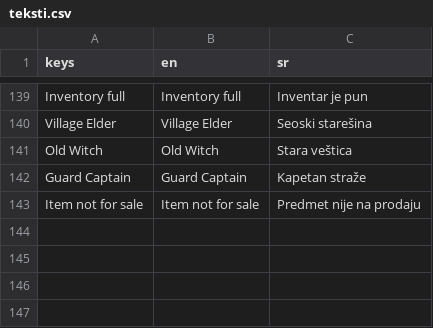
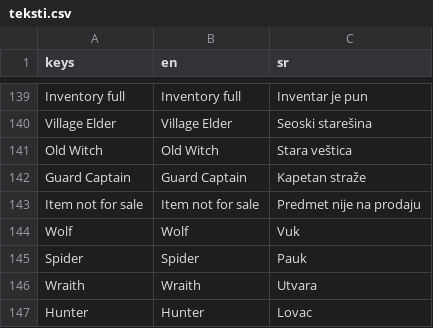
Before and after one commit to spy2901/Godot-mmorpg, a CSV file: translations/teksti.csv, drawn as a sheet; only a part is shown, gaps mark what is left out; the diff names each change by its address in the sheet, - before the commit and + after, or states it on an @@ line.

```diff
--- a/translations/teksti.csv
+++ b/translations/teksti.csv
+row 144: Wolf | Wolf | Vuk
+row 145: Spider | Spider | Pauk
+row 146: Wraith | Wraith | Utvara
+row 147: Hunter | Hunter | Lovac
```
Also changed, not shown: 5 other files.
